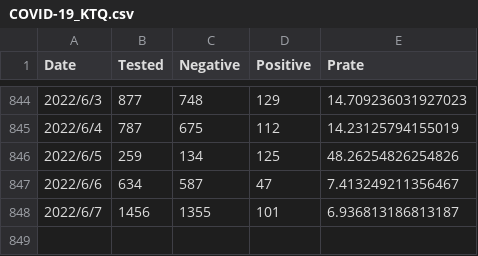
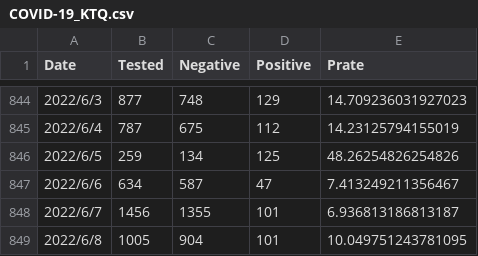
Before and after one commit to u-10bei/covid-19_JPdata, a CSV file: data/COVID-19_KTQ.csv, drawn as a sheet; only a part is shown, gaps mark what is left out.

```diff
--- a/data/COVID-19_KTQ.csv
+++ b/data/COVID-19_KTQ.csv
@@ -848 +848,2 @@ Date,Tested,Negative,Positive,Prate
 2022/6/7,1456,1355,101,6.936813186813187
+2022/6/8,1005,904,101,10.049751243781095
```
Also changed, not shown: data/COVID-19_JP.csv, 1 other file.
